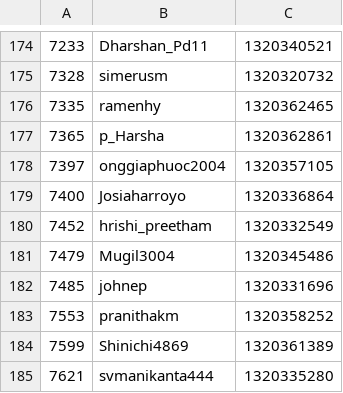
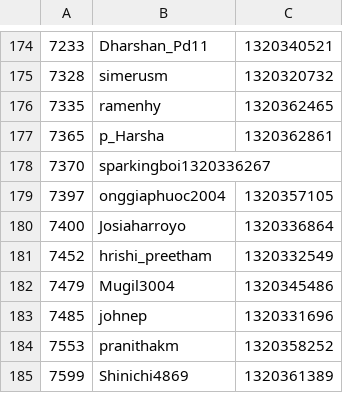
Before and after one commit to NDR0216/LeetCode-AntiCheat, a CSV file: plagiarism_report/W406/Q4_py.csv, drawn as a sheet; only a part is shown, gaps mark what is left out; the shorter side is filled out with more unchanged rows; the diff names each change by its address in the sheet, - before the commit and + after, or states it on an @@ line.

```diff
--- a/plagiarism_report/W406/Q4_py.csv
+++ b/plagiarism_report/W406/Q4_py.csv
+row 178: 7370 | sparkingboi1320336267
```
Also changed, not shown: 2 other files.
